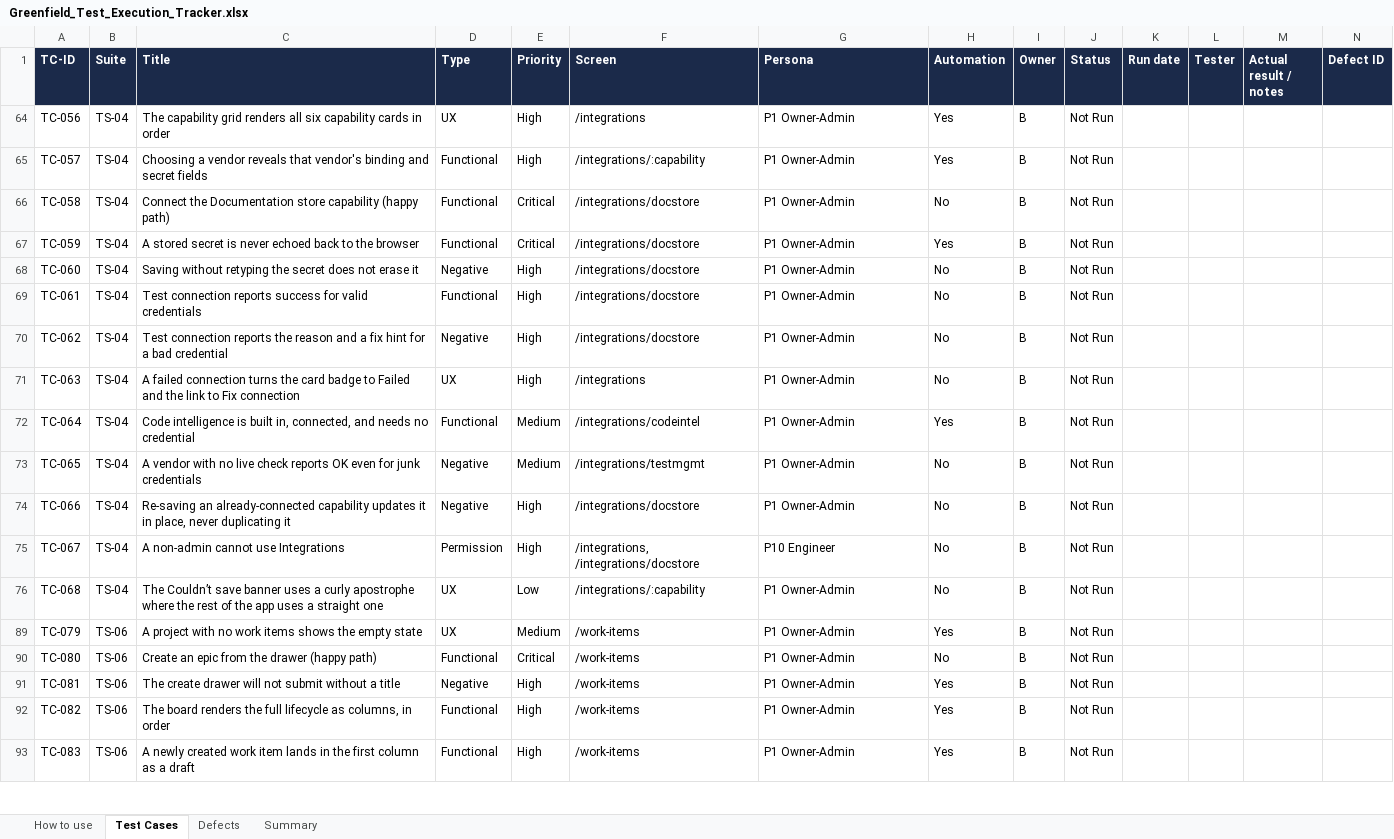
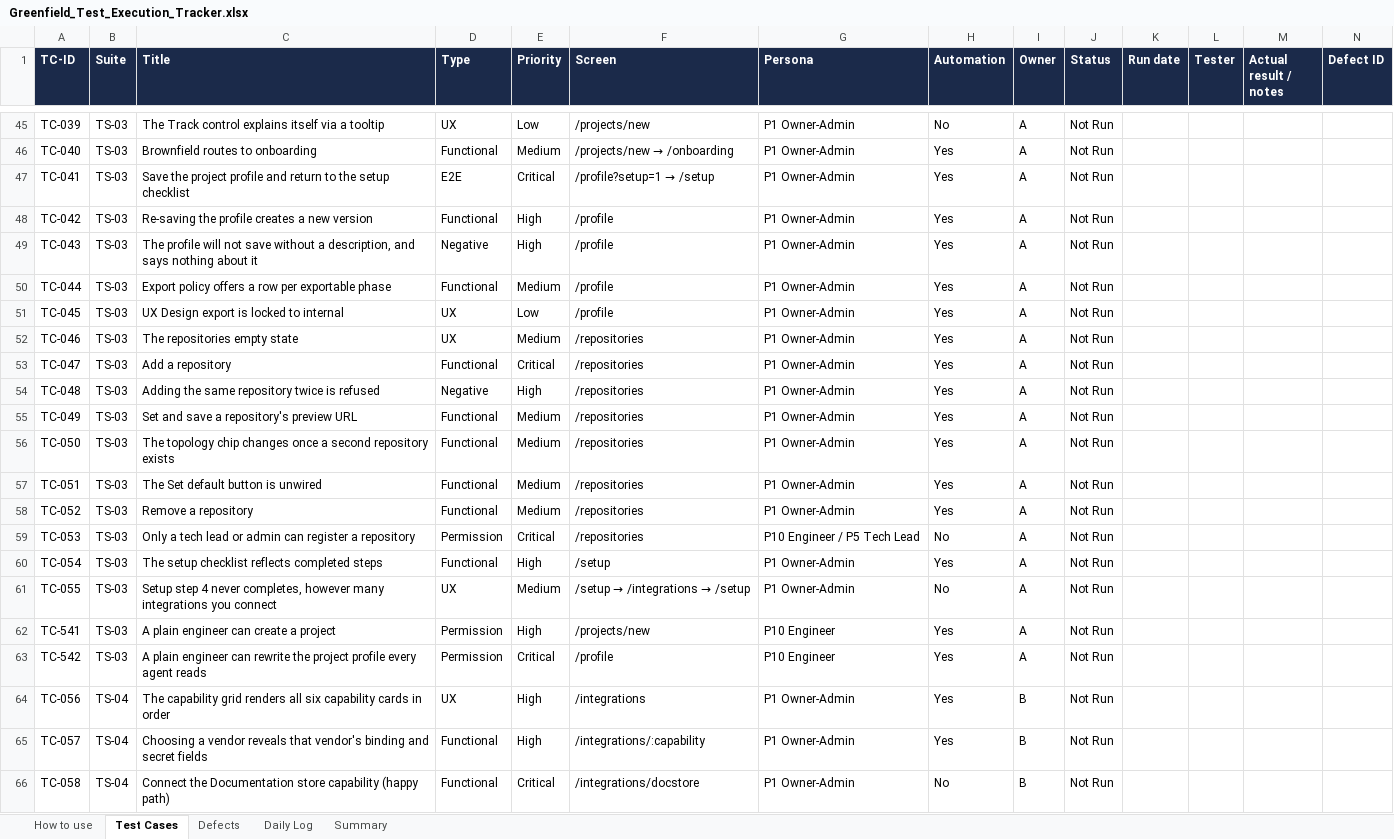
Before and after one commit to hpragada/AI-First-SDLC-App, an Excel workbook: docs/qa/Greenfield_Test_Execution_Tracker.xlsx, sheet Test Cases, drawn as a sheet; only a part is shown, gaps mark what is left out; the shorter side is filled out with more unchanged rows; values as stored, in another font and other column widths than the file's, no borders; conditional formats not drawn; rows hold the shown columns only; the diff covers the shown part only; the diff names each change by its address in the sheet, - before the commit and + after, or states it on an @@ line.

```diff
--- a/docs/qa/Greenfield_Test_Execution_Tracker.xlsx (sheet Test Cases)
+++ b/docs/qa/Greenfield_Test_Execution_Tracker.xlsx (sheet Test Cases)
+sheet tab: Daily Log
@@ row 45 unhidden: TC-039 | TS-03 | The Track control explains itself via a tooltip | UX | Low | /projects/new | P1 Owner-Admin | No | A | Not Run @@
@@ row 46 unhidden: TC-040 | TS-03 | Brownfield routes to onboarding | Functional | Medium | /projects/new → /onboarding | P1 Owner-Admin | Yes | A | Not Run @@
@@ row 47 unhidden: TC-041 | TS-03 | Save the project profile and return to the setup checklist | E2E | Critical | /profile?setup=1 → /setup | P1 Owner-Admin | Yes | A | Not Run @@
@@ row 48 unhidden: TC-042 | TS-03 | Re-saving the profile creates a new version | Functional | High | /profile | P1 Owner-Admin | Yes | A | Not Run @@
@@ row 49 unhidden: TC-043 | TS-03 | The profile will not save without a description, and says nothing about it | Negative | High | /profile | P1 Owner-Admin | Yes | A | Not Run @@
@@ row 50 unhidden: TC-044 | TS-03 | Export policy offers a row per exportable phase | Functional | Medium | /profile | P1 Owner-Admin | Yes | A | Not Run @@
@@ row 51 unhidden: TC-045 | TS-03 | UX Design export is locked to internal | UX | Low | /profile | P1 Owner-Admin | Yes | A | Not Run @@
@@ row 52 unhidden: TC-046 | TS-03 | The repositories empty state | UX | Medium | /repositories | P1 Owner-Admin | Yes | A | Not Run @@
@@ row 53 unhidden: TC-047 | TS-03 | Add a repository | Functional | Critical | /repositories | P1 Owner-Admin | Yes | A | Not Run @@
@@ row 54 unhidden: TC-048 | TS-03 | Adding the same repository twice is refused | Negative | High | /repositories | P1 Owner-Admin | Yes | A | Not Run @@
@@ row 55 unhidden: TC-049 | TS-03 | Set and save a repository's preview URL | Functional | Medium | /repositories | P1 Owner-Admin | Yes | A | Not Run @@
@@ row 56 unhidden: TC-050 | TS-03 | The topology chip changes once a second repository exists | Functional | Medium | /repositories | P1 Owner-Admin | Yes | A | Not Run @@
@@ row 57 unhidden: TC-051 | TS-03 | The Set default button is unwired | Functional | Medium | /repositories | P1 Owner-Admin | Yes | A | Not Run @@
@@ row 58 unhidden: TC-052 | TS-03 | Remove a repository | Functional | Medium | /repositories | P1 Owner-Admin | Yes | A | Not Run @@
@@ row 59 unhidden: TC-053 | TS-03 | Only a tech lead or admin can register a repository | Permission | Critical | /repositories | P10 Engineer / P5 Tech Lead | No | A | Not Run @@
@@ row 60 unhidden: TC-054 | TS-03 | The setup checklist reflects completed steps | Functional | High | /setup | P1 Owner-Admin | Yes | A | Not Run @@
@@ row 61 unhidden: TC-055 | TS-03 | Setup step 4 never completes, however many integrations you connect | UX | Medium | /setup → /integrations → /setup | P1 Owner-Admin | No | A | Not Run @@
@@ row 62 unhidden: TC-541 | TS-03 | A plain engineer can create a project | Permission | High | /projects/new | P10 Engineer | Yes | A | Not Run @@
@@ row 63 unhidden: TC-542 | TS-03 | A plain engineer can rewrite the project profile every agent reads | Permission | Critical | /profile | P10 Engineer | Yes | A | Not Run @@
```
Also changed, not shown: 2 added rows and 151 hidden or unhidden rows elsewhere in this sheet, sheet Summary, sheet How to use, hidden cells, 5 other files.
